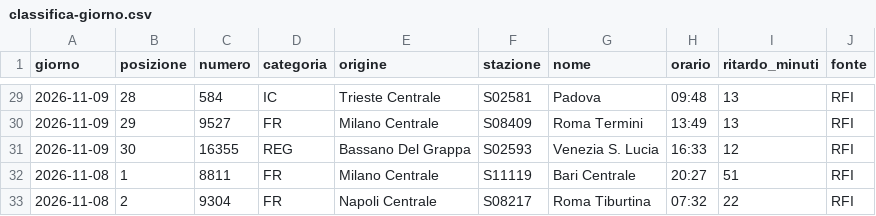
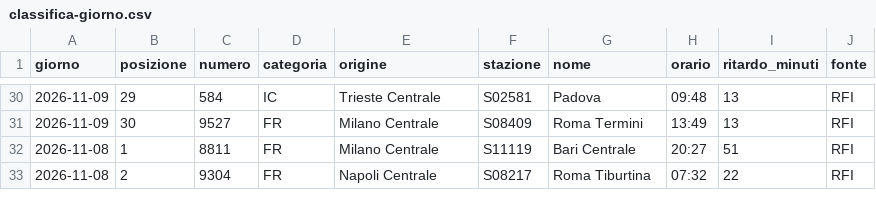
Before and after one commit to MJ83-collab/Binario-app, a CSV file: storico/classifica-giorno.csv, drawn as a sheet; only a part is shown, gaps mark what is left out; the diff covers the shown part only.

```diff
--- a/storico/classifica-giorno.csv
+++ b/storico/classifica-giorno.csv
@@ -29,4 +30,3 @@ giorno;posizione;numero;categoria;origine;stazione;nome;orario;ritardo_minuti;fo
-2026-11-09;28;584;IC;Trieste Centrale;S02581;Padova;09:48;13;RFI
-2026-11-09;29;9527;FR;Milano Centrale;S08409;Roma Termini;13:49;13;RFI
-2026-11-09;30;16355;REG;Bassano Del Grappa;S02593;Venezia S. Lucia;16:33;12;RFI
+2026-11-09;29;584;IC;Trieste Centrale;S02581;Padova;09:48;13;RFI
+2026-11-09;30;9527;FR;Milano Centrale;S08409;Roma Termini;13:49;13;RFI
 2026-11-08;1;8811;FR;Milano Centrale;S11119;Bari Centrale;20:27;51;RFI
```
Also changed, not shown: 1 added row and 26 edited cells elsewhere in this file, storico/treni-30g.csv, 2 other files.
